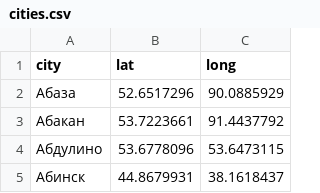
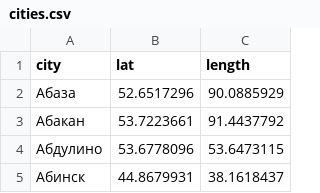
Before and after one commit to htmlacademy-yii/1035771-task-force-1, a CSV file: data/cities.csv, drawn as a sheet; only a part is shown.

```diff
--- a/data/cities.csv
+++ b/data/cities.csv
@@ -1,2 +1,2 @@
-city,lat,long
+city,lat,length
 Абаза,52.6517296,90.0885929
```
Also changed, not shown: data/messages.csv, data/opinions.csv, 9 other files.
